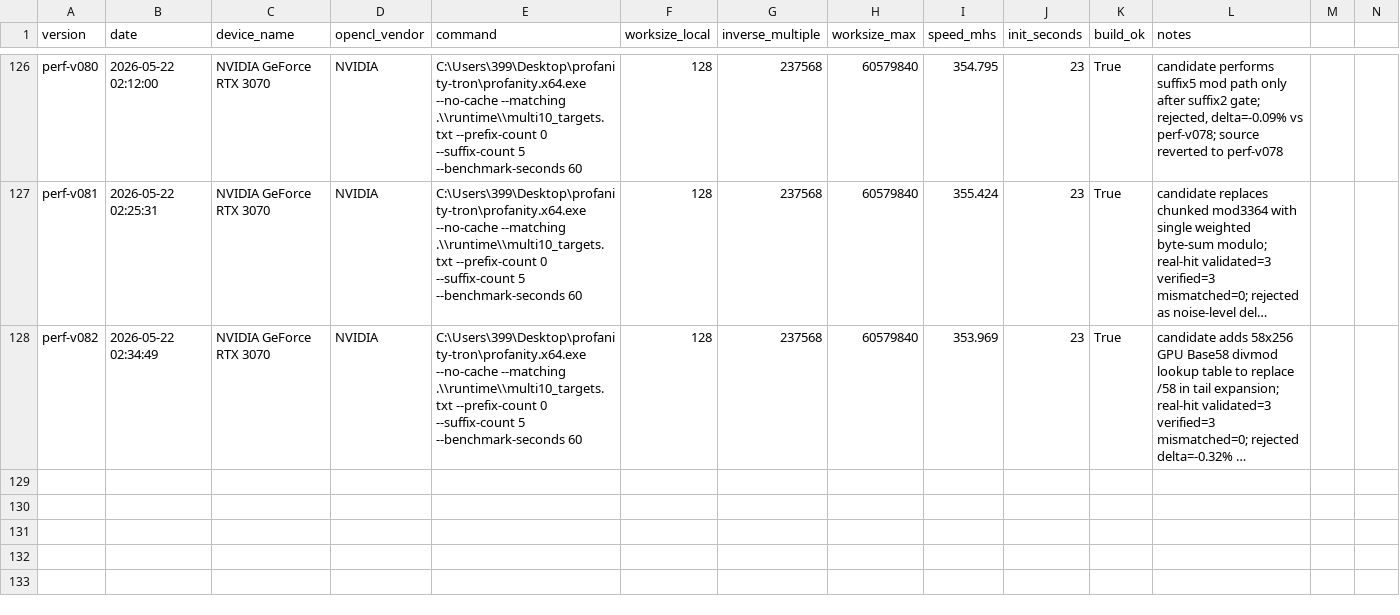
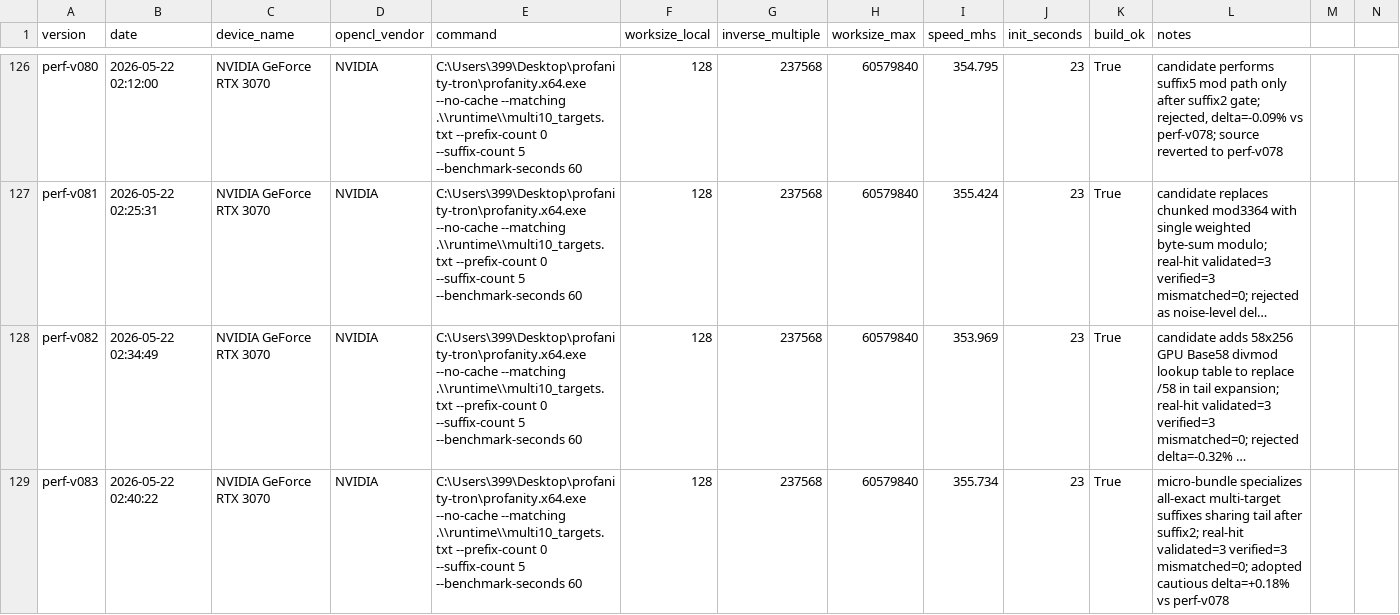
Before and after one commit to cnshiyi/profanity-tron, a CSV file: experiments/benchmark_summary.csv, drawn as a sheet; only a part is shown, gaps mark what is left out; long unchanged cells end in …; rows hold the shown columns only; the diff names each change by its address in the sheet, - before the commit and + after, or states it on an @@ line.

```diff
--- a/experiments/benchmark_summary.csv
+++ b/experiments/benchmark_summary.csv
+row 129: perf-v083 | 2026-05-22 02:40:22 | NVIDIA GeForce RTX 3070 | NVIDIA | C:\Users\399\Desktop\profanity-tron\profanity.x64.exe --no-cache --matching .\\runtime\\multi10_targets.txt --prefix-count 0 --suffix-count 5 --benchmark-seconds 60 | 128 | 237568 | 60579840 | 355.734 | 23 | True | micro-bundle specializes all-exact multi-target suffixes sharing tail after suffix2; real-hit validated=3 verified=3 mismatched=0; adopted cautious delta=+0.18% vs perf-v078
```
Also changed, not shown: 3 other files.
